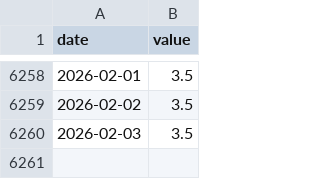
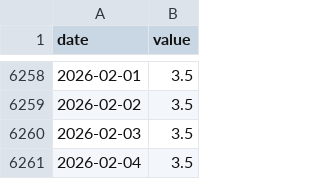
Before and after one commit to QaSH-data/econ-data, a CSV file: data/fred/FFR_TARGET_LOWER_DFEDTARL.csv, drawn as a sheet; only a part is shown, gaps mark what is left out; the diff names each change by its address in the sheet, - before the commit and + after, or states it on an @@ line.

```diff
--- a/data/fred/FFR_TARGET_LOWER_DFEDTARL.csv
+++ b/data/fred/FFR_TARGET_LOWER_DFEDTARL.csv
+row 6261: 2026-02-04 | 3.5
```
Also changed, not shown: data/fred/FFR_TARGET_UPPER_DFEDTARU.csv, data/fred/UST2Y_DGS2.csv, 1 other file.
